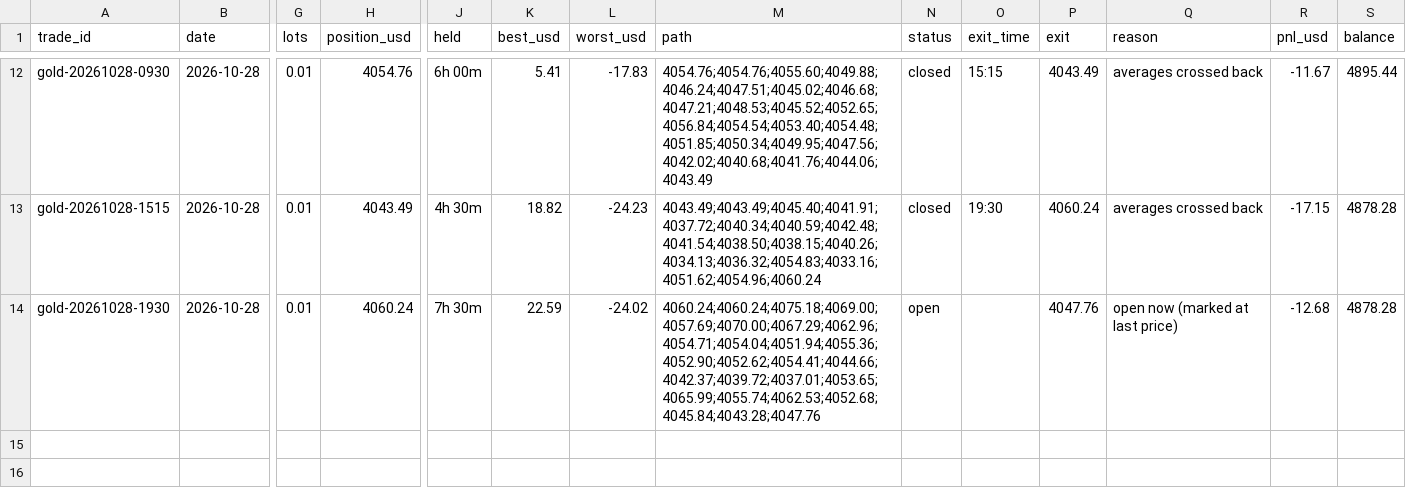
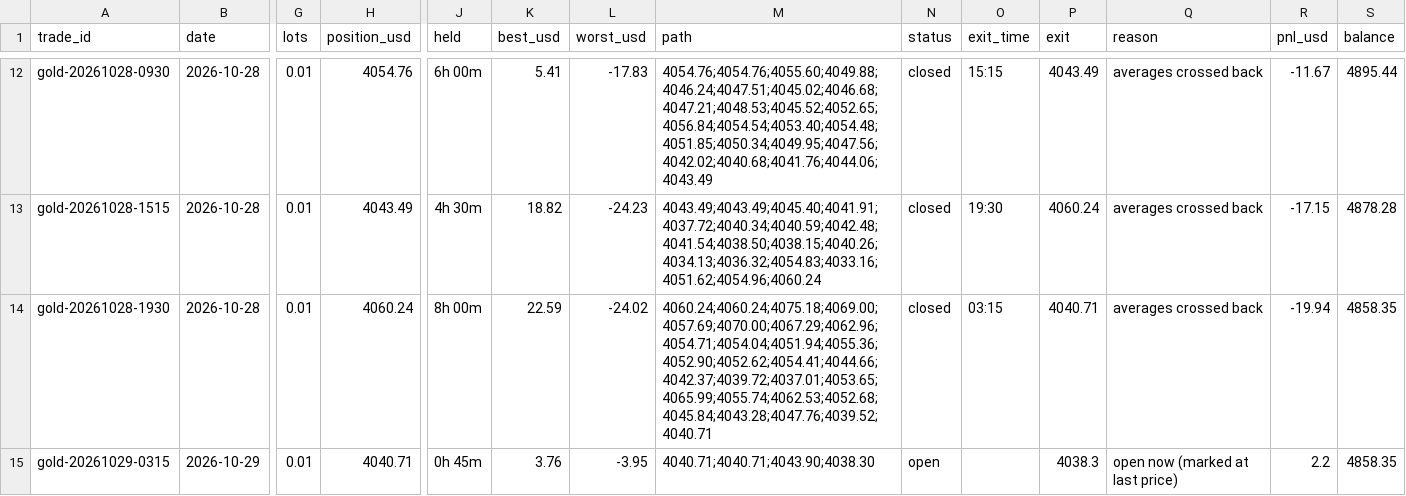
Before and after one commit to debtsolverscanada-lgtm/trading-results, a CSV file: data/gold_trades.csv, drawn as a sheet; only a part is shown, gaps mark what is left out; rows hold the shown columns only; the diff names each change by its address in the sheet, - before the commit and + after, or states it on an @@ line.

```diff
--- a/data/gold_trades.csv
+++ b/data/gold_trades.csv
-J14 (held): 7h 30m
+J14 (held): 8h 00m
-M14 (path): 4060.24;4060.24;4075.18;4069.00;4057.69;4070.00;4067.29;4062.96;4054.71;4054.04;4051.94;4055.36;4052.90;4052.62;4054.41;4044.66;4042.37;4039.72;4037.01;4053.65;4065.99;4055.74;4062.53;4052.68;4045.84;4043.28;4047.76
+M14 (path): 4060.24;4060.24;4075.18;4069.00;4057.69;4070.00;4067.29;4062.96;4054.71;4054.04;4051.94;4055.36;4052.90;4052.62;4054.41;4044.66;4042.37;4039.72;4037.01;4053.65;4065.99;4055.74;4062.53;4052.68;4045.84;4043.28;4047.76;4039.52;4040.71
-N14 (status): open
+N14 (status): closed
-O14 (exit_time): (empty)
+O14 (exit_time): 03:15
-P14 (exit): 4047.76
+P14 (exit): 4040.71
-Q14 (reason): open now (marked at last price)
+Q14 (reason): averages crossed back
-R14 (pnl_usd): -12.68
+R14 (pnl_usd): -19.94
-S14 (balance): 4878.28
+S14 (balance): 4858.35
+row 15: gold-20261029-0315 | 2026-10-29 | 0.01 | 4040.71 | 0h 45m | 3.76 | -3.95 | 4040.71;4040.71;4043.90;4038.30 | open |  | 4038.3 | open now (marked at last price) | 2.2 | 4858.35
```
Also changed, not shown: data/gold_asia5_status.csv, data/gold_asia_status.csv, 5 other files.
